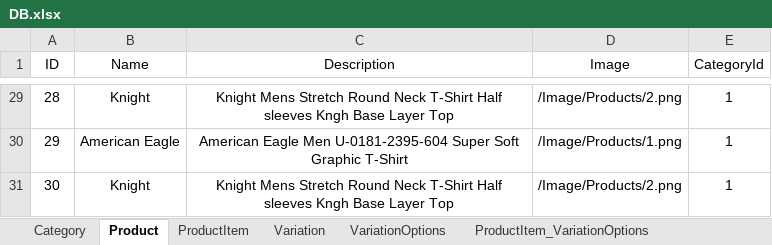
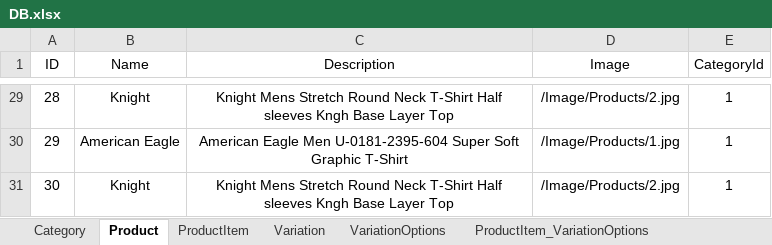
Before and after one commit to MoaazNabil48123/MVC_FinalProject, an Excel workbook: DB/DB.xlsx, sheet Product, drawn as a sheet; only a part is shown, gaps mark what is left out; values as stored, in another font and other column widths than the file's, no borders; the diff covers the shown part only; the diff names each change by its address in the sheet, - before the commit and + after, or states it on an @@ line.

```diff
--- a/DB/DB.xlsx (sheet Product)
+++ b/DB/DB.xlsx (sheet Product)
-D29 (Image): /Image/Products/2.png
+D29 (Image): /Image/Products/2.jpg
-D30 (Image): /Image/Products/1.png
+D30 (Image): /Image/Products/1.jpg
-D31 (Image): /Image/Products/2.png
+D31 (Image): /Image/Products/2.jpg
```
Also changed, not shown: 27 edited cells elsewhere in this sheet, 40 other files.
